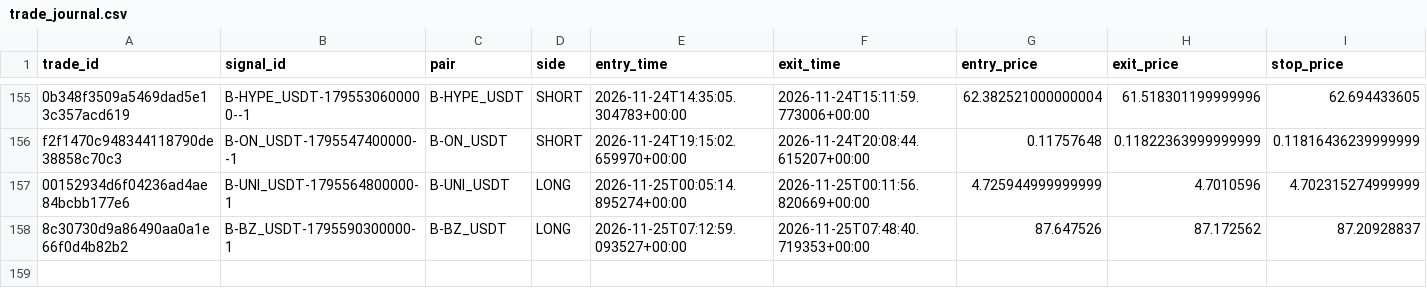
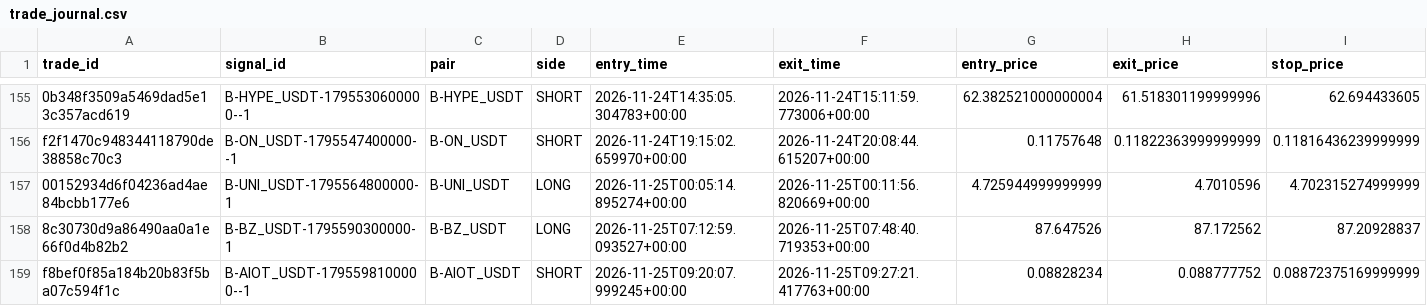
Before and after one commit to harnepal-hub/AMTE-Self-Evolving-Intraday-Trading-Engine, a CSV file: data/paper_3strategy/trade_journal.csv, drawn as a sheet; only a part is shown, gaps mark what is left out; rows hold the shown columns only; the diff names each change by its address in the sheet, - before the commit and + after, or states it on an @@ line.

```diff
--- a/data/paper_3strategy/trade_journal.csv
+++ b/data/paper_3strategy/trade_journal.csv
+row 159: f8bef0f85a184b20b83f5ba07c594f1c | B-AIOT_USDT-1795598100000--1 | B-AIOT_USDT | SHORT | 2026-11-25T09:20:07.999245+00:00 | 2026-11-25T09:27:21.417763+00:00 | 0.08828234 | 0.088777752 | 0.08872375169999999
```
Also changed, not shown: 13 other files.
